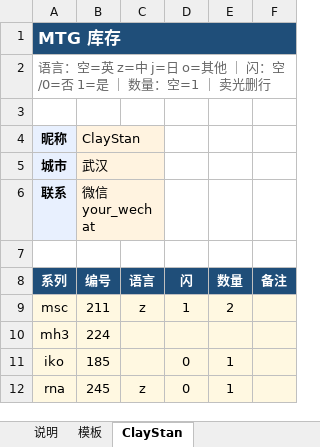
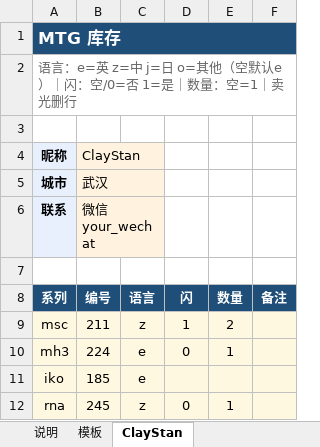
Before and after one commit to ClayStan404/mtg-showcase, an Excel workbook: templates/WPS库存协作模板.xlsx, sheet ClayStan, drawn as a sheet; values as stored, in another font and other column widths than the file's, no borders; the diff names each change by its address in the sheet, - before the commit and + after, or states it on an @@ line.

Commit message:
Use e for English language code; empty still defaults to English

```diff
--- a/templates/WPS库存协作模板.xlsx (sheet ClayStan)
+++ b/templates/WPS库存协作模板.xlsx (sheet ClayStan)
-A2 (系列): 语言：空=英 z=中 j=日 o=其他 ｜ 闪：空/0=否 1=是 ｜ 数量：空=1 ｜ 卖光删行
+A2 (系列): 语言：e=英 z=中 j=日 o=其他（空默认e）｜闪：空/0=否 1=是｜数量：空=1｜卖光删行
-C10:C11 (语言): (empty)
+C10:C11 (语言): e
-D10 (闪): (empty)
+D10 (闪): 0
-E10 (数量): (empty)
+E10 (数量): 1
-D11 (闪): 0
+D11 (闪): (empty)
-E11 (数量): 1
+E11 (数量): (empty)
```
Also changed, not shown: sheet 模板, sheet 说明, 4 other files.
